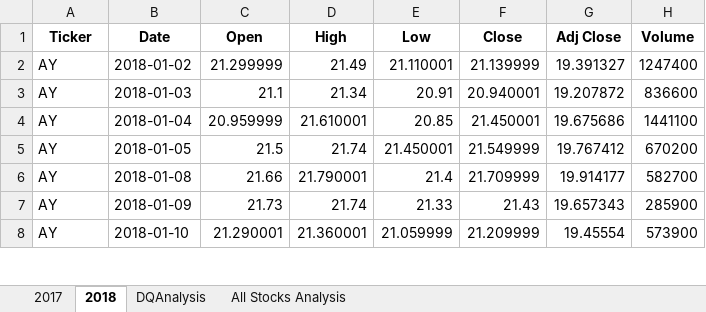
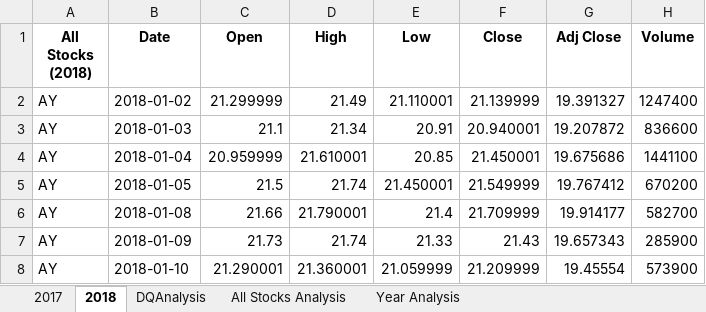
Before and after one commit to yempi/Stock-Analysis, an Excel workbook: green_stocks.xlsm, sheet 2018, drawn as a sheet; only a part is shown; values as stored, in another font and other column widths than the file's, no borders; the diff names each change by its address in the sheet, - before the commit and + after, or states it on an @@ line.

```diff
--- a/green_stocks.xlsm (sheet 2018)
+++ b/green_stocks.xlsm (sheet 2018)
+sheet tab: Year Analysis
-A1: Ticker
+A1: All Stocks (2018)
```
Also changed, not shown: sheet 2017, charts or pictures.
